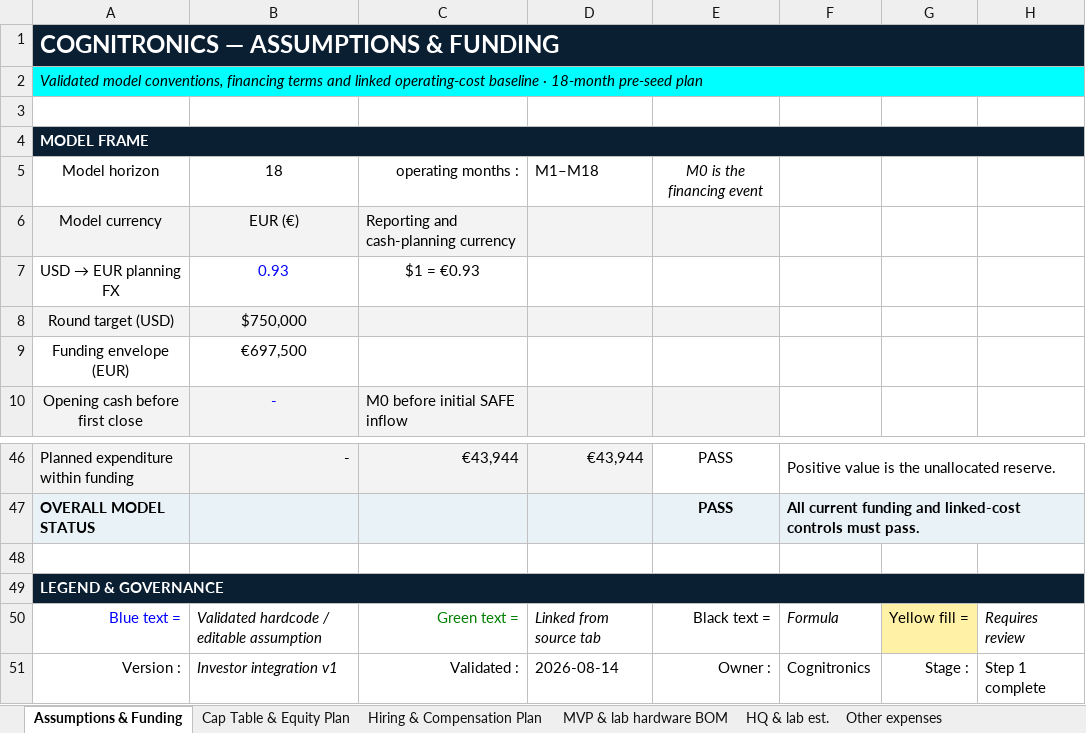
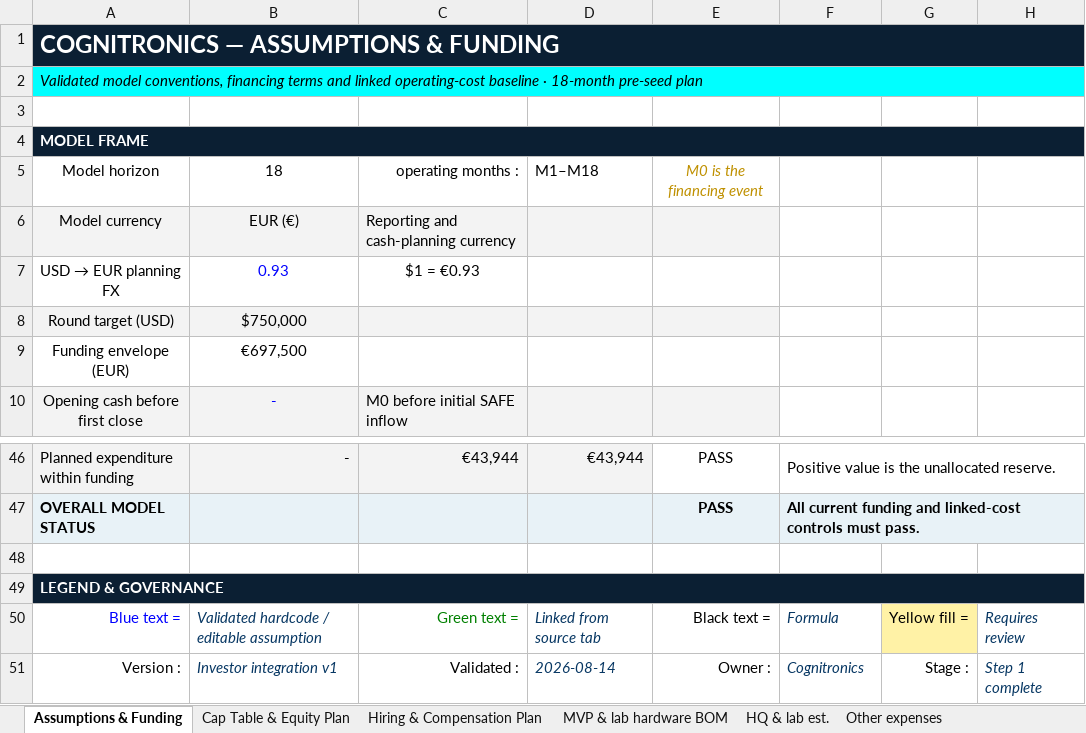
Before and after one commit to Az0xel/cogni, an Excel workbook: data_room/docs/COGNICS SYSTEMS - Financial docs.xlsx, sheet Assumptions & Funding, drawn as a sheet; only a part is shown, gaps mark what is left out; values as stored, in another font and other column widths than the file's, no borders; charts and pictures and conditional formats not drawn; the diff names each change by its address in the sheet, - before the commit and + after, or states it on an @@ line.

```diff
--- a/data_room/docs/COGNICS SYSTEMS - Financial docs.xlsx (sheet Assumptions & Funding)
+++ b/data_room/docs/COGNICS SYSTEMS - Financial docs.xlsx (sheet Assumptions & Funding)
-E5 text colour: black
+E5 text colour: #BF9000
-B50:B51 text colour: black
+B50:B51 text colour: #073763
-D50:D51 text colour: black
+D50:D51 text colour: #073763
-F50:F51 text colour: black
+F50:F51 text colour: #073763
-H50:H51 text colour: black
+H50:H51 text colour: #073763
-D51 italic: off
+D51 italic: on
-F51 italic: off
+F51 italic: on
-H51 italic: off
+H51 italic: on
```
Also changed, not shown: sheet Cash Flow & Runway, sheet Cap Table & Equity Plan, charts or pictures.
